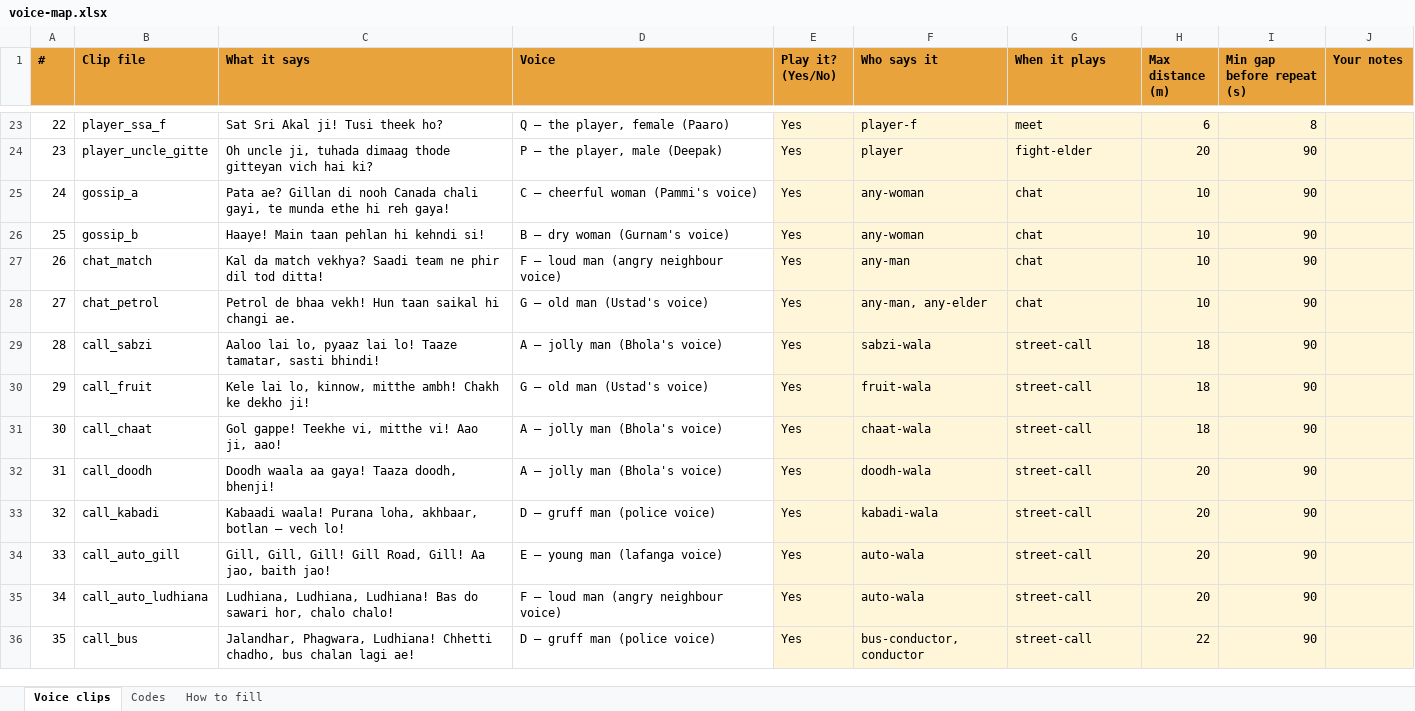
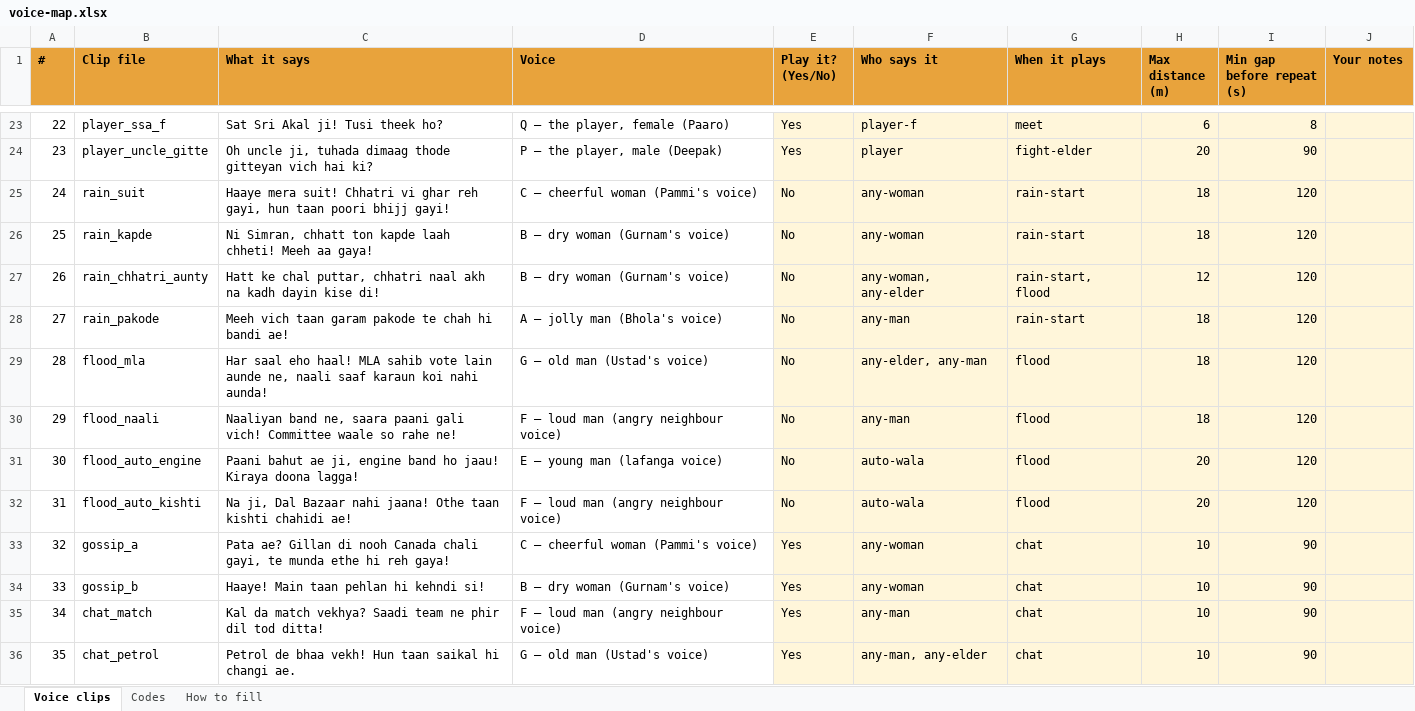
Before and after one commit to rahulbhola877/punjabi-fun-, an Excel workbook: docs/voice-map.xlsx, sheet Voice clips, drawn as a sheet; only a part is shown, gaps mark what is left out; the shorter side is filled out with more unchanged rows; values as stored, in another font and other column widths than the file's, no borders; addresses are those after the commit; the diff names each change by its address in the sheet, - before the commit and + after, or states it on an @@ line.

```diff
--- a/docs/voice-map.xlsx (sheet Voice clips)
+++ b/docs/voice-map.xlsx (sheet Voice clips)
+row 25: 24 | rain_suit | Haaye mera suit! Chhatri vi ghar reh gayi, hun taan poori bhijj gayi! | C — cheerful woman (Pammi's voice) | No | any-woman | rain-start | 18 | 120
+row 26: 25 | rain_kapde | Ni Simran, chhatt ton kapde laah chheti! Meeh aa gaya! | B — dry woman (Gurnam's voice) | No | any-woman | rain-start | 18 | 120
+row 27: 26 | rain_chhatri_aunty | Hatt ke chal puttar, chhatri naal akh na kadh dayin kise di! | B — dry woman (Gurnam's voice) | No | any-woman, any-elder | rain-start, flood | 12 | 120
+row 28: 27 | rain_pakode | Meeh vich taan garam pakode te chah hi bandi ae! | A — jolly man (Bhola's voice) | No | any-man | rain-start | 18 | 120
+row 29: 28 | flood_mla | Har saal eho haal! MLA sahib vote lain aunde ne, naali saaf karaun koi nahi aunda! | G — old man (Ustad's voice) | No | any-elder, any-man | flood | 18 | 120
+row 30: 29 | flood_naali | Naaliyan band ne, saara paani gali vich! Committee waale so rahe ne! | F — loud man (angry neighbour voice) | No | any-man | flood | 18 | 120
+row 31: 30 | flood_auto_engine | Paani bahut ae ji, engine band ho jaau! Kiraya doona lagga! | E — young man (lafanga voice) | No | auto-wala | flood | 20 | 120
+row 32: 31 | flood_auto_kishti | Na ji, Dal Bazaar nahi jaana! Othe taan kishti chahidi ae! | F — loud man (angry neighbour voice) | No | auto-wala | flood | 20 | 120
@@ column A (#) renumbered from row 33 down @@
```
Also changed, not shown: sheet Codes, 6 other files.
